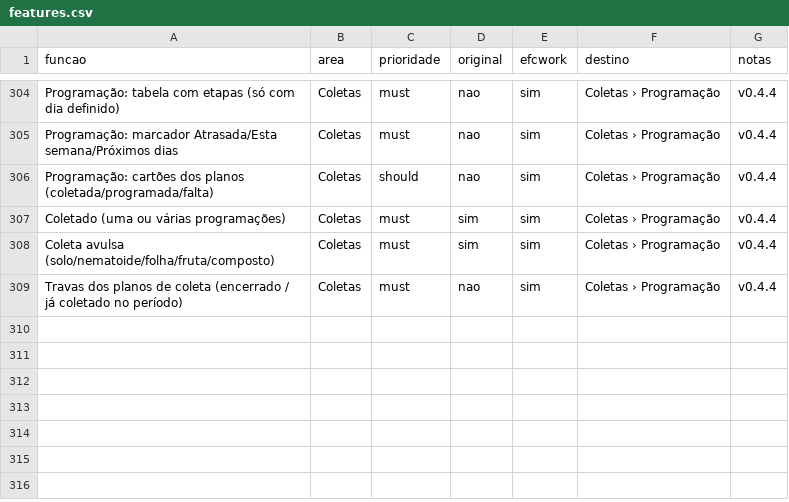
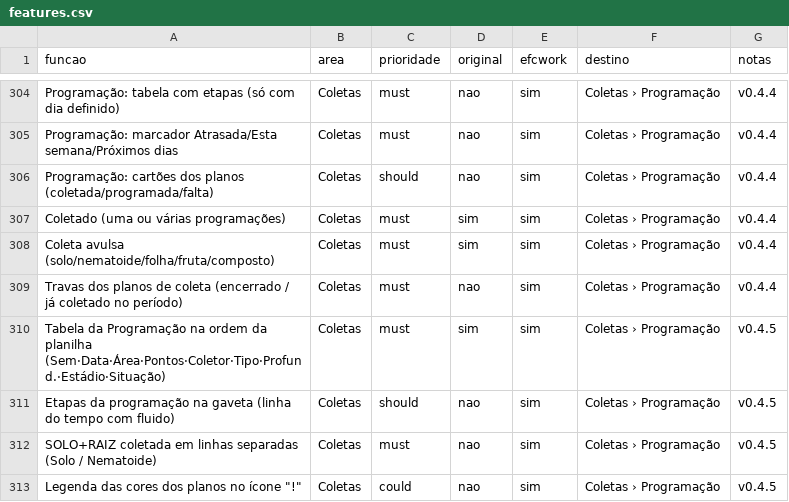
Before and after one commit to EliasGrigori/efcwork, a CSV file: projeto/docs/features.csv, drawn as a sheet; only a part is shown, gaps mark what is left out; the diff names each change by its address in the sheet, - before the commit and + after, or states it on an @@ line.

```diff
--- a/projeto/docs/features.csv
+++ b/projeto/docs/features.csv
+row 310: Tabela da Programação na ordem da planilha (Sem·Data·Área·Pontos·Coletor·Tipo·Profund.·Estádio·Situação) | Coletas | must | sim | sim | Coletas › Programação | v0.4.5
+row 311: Etapas da programação na gaveta (linha do tempo com fluido) | Coletas | should | nao | sim | Coletas › Programação | v0.4.5
+row 312: SOLO+RAIZ coletada em linhas separadas (Solo / Nematoide) | Coletas | must | nao | sim | Coletas › Programação | v0.4.5
+row 313: Legenda das cores dos planos no ícone "!" | Coletas | could | nao | sim | Coletas › Programação | v0.4.5
```
Also changed, not shown: 16 other files.
